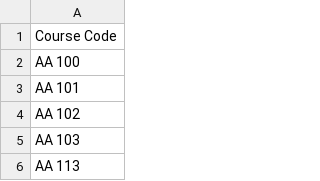
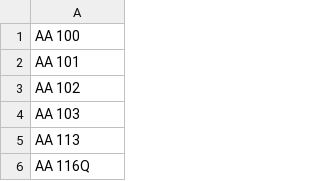
Before and after one commit to Colin-Posat/Cramingo, a CSV file: frontend/public/data/stanford-university-class-codes.csv, drawn as a sheet; only a part is shown; the shorter side is filled out with more unchanged rows.

```diff
--- a/frontend/public/data/stanford-university-class-codes.csv
+++ b/frontend/public/data/stanford-university-class-codes.csv
@@ -1,2 +1 @@
-Course Code
 AA 100
```
Also changed, not shown: 4 other files.
